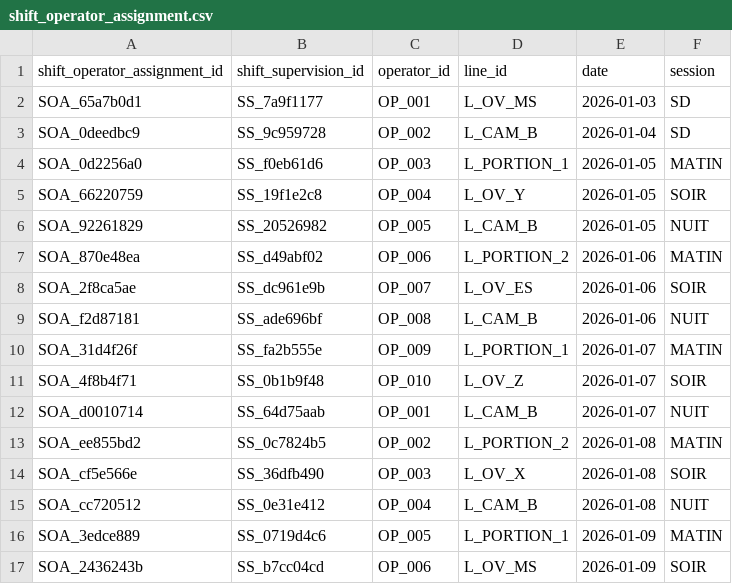
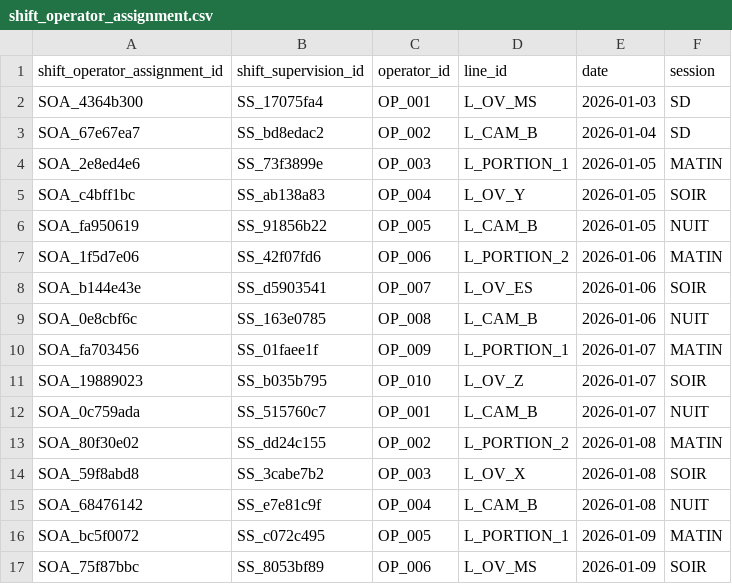
Before and after one commit to mounkaila-issoufou/industrial-downtime-analytics, a CSV file: data/raw/shift_operator_assignment.csv, drawn as a sheet; only a part is shown; the diff covers the shown part only.

```diff
--- a/data/raw/shift_operator_assignment.csv
+++ b/data/raw/shift_operator_assignment.csv
@@ -1,17 +1,17 @@
 shift_operator_assignment_id,shift_supervision_id,operator_id,line_id,date,session
-SOA_65a7b0d1,SS_7a9f1177,OP_001,L_OV_MS,2026-01-03,SD
-SOA_0deedbc9,SS_9c959728,OP_002,L_CAM_B,2026-01-04,SD
-SOA_0d2256a0,SS_f0eb61d6,OP_003,L_PORTION_1,2026-01-05,MATIN
-SOA_66220759,SS_19f1e2c8,OP_004,L_OV_Y,2026-01-05,SOIR
-SOA_92261829,SS_20526982,OP_005,L_CAM_B,2026-01-05,NUIT
-SOA_870e48ea,SS_d49abf02,OP_006,L_PORTION_2,2026-01-06,MATIN
-SOA_2f8ca5ae,SS_dc961e9b,OP_007,L_OV_ES,2026-01-06,SOIR
-SOA_f2d87181,SS_ade696bf,OP_008,L_CAM_B,2026-01-06,NUIT
-SOA_31d4f26f,SS_fa2b555e,OP_009,L_PORTION_1,2026-01-07,MATIN
-SOA_4f8b4f71,SS_0b1b9f48,OP_010,L_OV_Z,2026-01-07,SOIR
-SOA_d0010714,SS_64d75aab,OP_001,L_CAM_B,2026-01-07,NUIT
-SOA_ee855bd2,SS_0c7824b5,OP_002,L_PORTION_2,2026-01-08,MATIN
-SOA_cf5e566e,SS_36dfb490,OP_003,L_OV_X,2026-01-08,SOIR
-SOA_cc720512,SS_0e31e412,OP_004,L_CAM_B,2026-01-08,NUIT
-SOA_3edce889,SS_0719d4c6,OP_005,L_PORTION_1,2026-01-09,MATIN
-SOA_2436243b,SS_b7cc04cd,OP_006,L_OV_MS,2026-01-09,SOIR
+SOA_4364b300,SS_17075fa4,OP_001,L_OV_MS,2026-01-03,SD
+SOA_67e67ea7,SS_bd8edac2,OP_002,L_CAM_B,2026-01-04,SD
+SOA_2e8ed4e6,SS_73f3899e,OP_003,L_PORTION_1,2026-01-05,MATIN
+SOA_c4bff1bc,SS_ab138a83,OP_004,L_OV_Y,2026-01-05,SOIR
+SOA_fa950619,SS_91856b22,OP_005,L_CAM_B,2026-01-05,NUIT
+SOA_1f5d7e06,SS_42f07fd6,OP_006,L_PORTION_2,2026-01-06,MATIN
+SOA_b144e43e,SS_d5903541,OP_007,L_OV_ES,2026-01-06,SOIR
+SOA_0e8cbf6c,SS_163e0785,OP_008,L_CAM_B,2026-01-06,NUIT
+SOA_fa703456,SS_01faee1f,OP_009,L_PORTION_1,2026-01-07,MATIN
+SOA_19889023,SS_b035b795,OP_010,L_OV_Z,2026-01-07,SOIR
+SOA_0c759ada,SS_515760c7,OP_001,L_CAM_B,2026-01-07,NUIT
+SOA_80f30e02,SS_dd24c155,OP_002,L_PORTION_2,2026-01-08,MATIN
+SOA_59f8abd8,SS_3cabe7b2,OP_003,L_OV_X,2026-01-08,SOIR
+SOA_68476142,SS_e7e81c9f,OP_004,L_CAM_B,2026-01-08,NUIT
+SOA_bc5f0072,SS_c072c495,OP_005,L_PORTION_1,2026-01-09,MATIN
+SOA_75f87bbc,SS_8053bf89,OP_006,L_OV_MS,2026-01-09,SOIR
```
Also changed, not shown: 154 edited cells elsewhere in this file, data/raw/hourly_production.csv, data/raw/production_events.csv, 1 other file.
